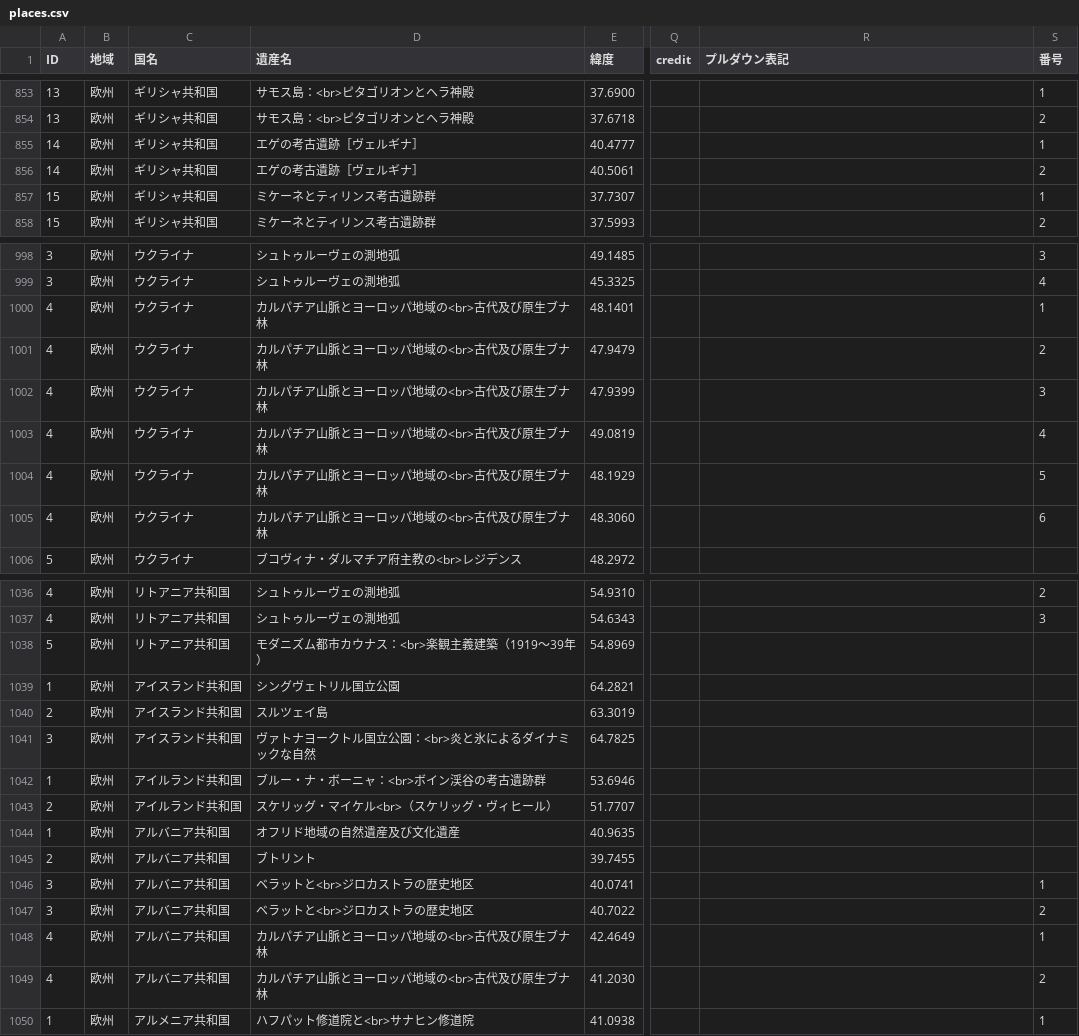
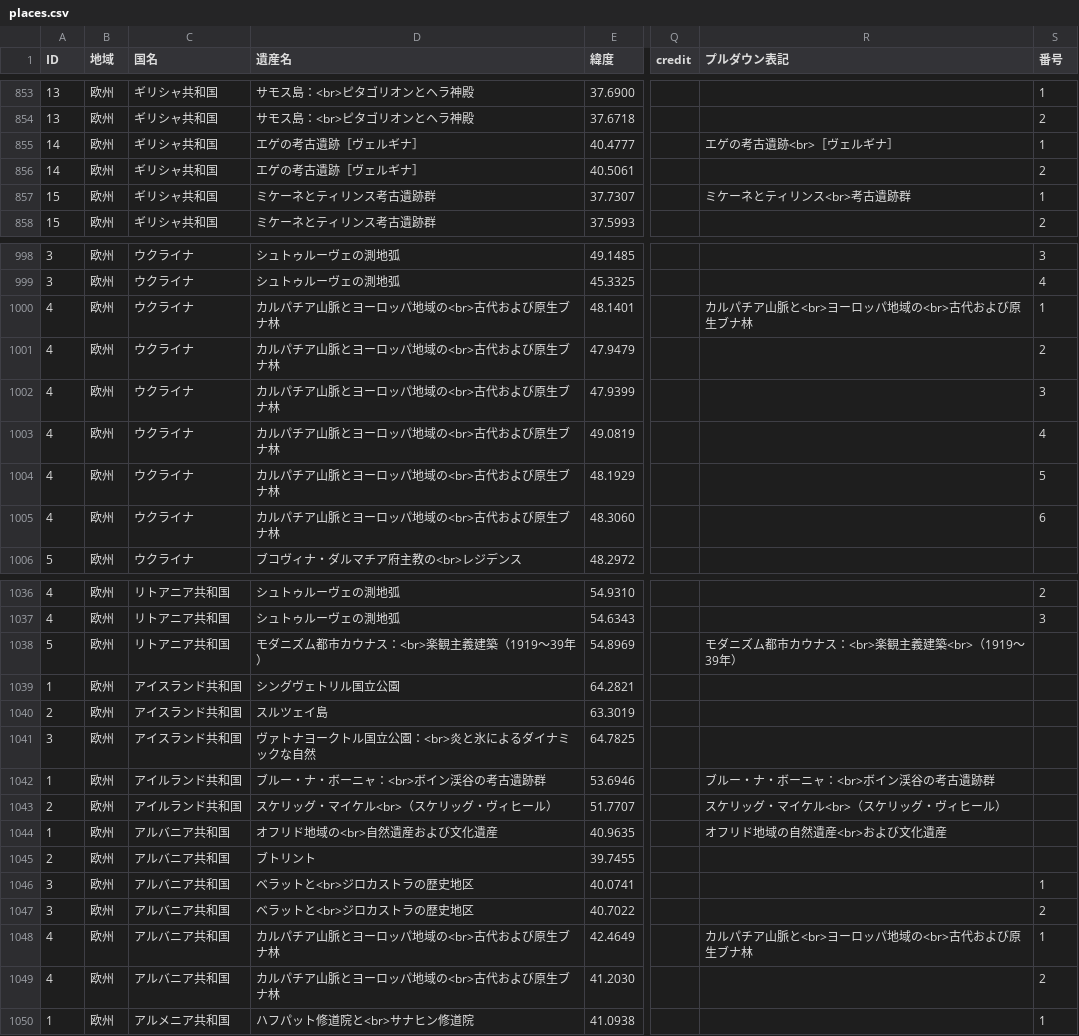
Before and after one commit to hyukis1867/World-Heritage-map, a CSV file: places.csv, drawn as a sheet; only a part is shown, gaps mark what is left out; the diff covers the shown part only; the diff names each change by its address in the sheet, - before the commit and + after, or states it on an @@ line.

Commit message:
Add files via upload

```diff
--- a/places.csv
+++ b/places.csv
-R855 (プルダウン表記): (empty)
+R855 (プルダウン表記): エゲの考古遺跡<br>［ヴェルギナ］
-R857 (プルダウン表記): (empty)
+R857 (プルダウン表記): ミケーネとティリンス<br>考古遺跡群
-D1000:D1005 (遺産名): カルパチア山脈とヨーロッパ地域の<br>古代及び原生ブナ林
+D1000:D1005 (遺産名): カルパチア山脈とヨーロッパ地域の<br>古代および原生ブナ林
-R1000 (プルダウン表記): (empty)
+R1000 (プルダウン表記): カルパチア山脈と<br>ヨーロッパ地域の<br>古代および原生ブナ林
-R1038 (プルダウン表記): (empty)
+R1038 (プルダウン表記): モダニズム都市カウナス：<br>楽観主義建築<br>（1919～39年）
-R1042 (プルダウン表記): (empty)
+R1042 (プルダウン表記): ブルー・ナ・ボーニャ：<br>ボイン渓谷の考古遺跡群
-R1043 (プルダウン表記): (empty)
+R1043 (プルダウン表記): スケリッグ・マイケル<br>（スケリッグ・ヴィヒール）
-D1044 (遺産名): オフリド地域の自然遺産及び文化遺産
+D1044 (遺産名): オフリド地域の<br>自然遺産および文化遺産
-R1044 (プルダウン表記): (empty)
+R1044 (プルダウン表記): オフリド地域の自然遺産<br>および文化遺産
-D1048:D1049 (遺産名): カルパチア山脈とヨーロッパ地域の<br>古代及び原生ブナ林
+D1048:D1049 (遺産名): カルパチア山脈とヨーロッパ地域の<br>古代および原生ブナ林
-R1048 (プルダウン表記): (empty)
+R1048 (プルダウン表記): カルパチア山脈と<br>ヨーロッパ地域の<br>古代および原生ブナ林
```
Also changed, not shown: 14 edited cells elsewhere in this file.
